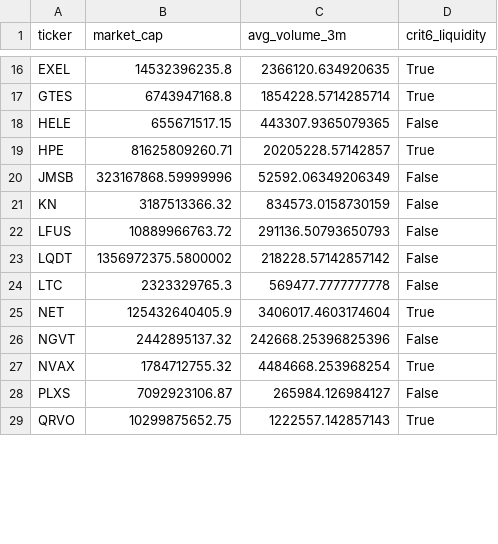
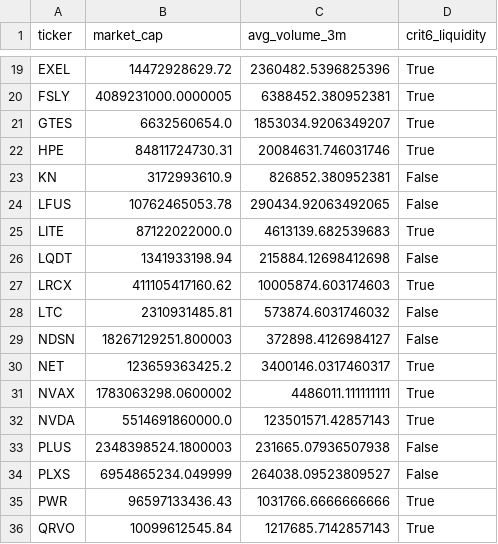
Before and after one commit to xxxtopher/MM-SW-Screener, a CSV file: output/liquidity_pass.csv, drawn as a sheet; only a part is shown, gaps mark what is left out; removed rows and columns are numbered as before the commit, all else as after; the diff covers the shown part only; the diff names each change by its address in the sheet, - before the commit and + after, or states it on an @@ line.

```diff
--- a/output/liquidity_pass.csv
+++ b/output/liquidity_pass.csv
-B19 (market_cap): 14532396235.8
+B19 (market_cap): 14472928629.72
-C19 (avg_volume_3m): 2366120.634920635
+C19 (avg_volume_3m): 2360482.5396825396
+row 20: FSLY | 4089231000.0000005 | 6388452.380952381 | True
-B21 (market_cap): 6743947168.8
+B21 (market_cap): 6632560654.0
-C21 (avg_volume_3m): 1854228.5714285714
+C21 (avg_volume_3m): 1853034.9206349207
-row 18: HELE | 655671517.15 | 443307.9365079365 | False
-B22 (market_cap): 81625809260.71
+B22 (market_cap): 84811724730.31
-C22 (avg_volume_3m): 20205228.57142857
+C22 (avg_volume_3m): 20084631.746031746
-row 20: JMSB | 323167868.59999996 | 52592.06349206349 | False
-B23 (market_cap): 3187513366.32
+B23 (market_cap): 3172993610.9
-C23 (avg_volume_3m): 834573.0158730159
+C23 (avg_volume_3m): 826852.380952381
-B24 (market_cap): 10889966763.72
+B24 (market_cap): 10762465053.78
-C24 (avg_volume_3m): 291136.50793650793
+C24 (avg_volume_3m): 290434.92063492065
+row 25: LITE | 87122022000.0 | 4613139.682539683 | True
-B26 (market_cap): 1356972375.5800002
+B26 (market_cap): 1341933198.94
-C26 (avg_volume_3m): 218228.57142857142
+C26 (avg_volume_3m): 215884.12698412698
+row 27: LRCX | 411105417160.62 | 10005874.603174603 | True
-B28 (market_cap): 2323329765.3
+B28 (market_cap): 2310931485.81
-C28 (avg_volume_3m): 569477.7777777778
+C28 (avg_volume_3m): 573874.6031746032
+row 29: NDSN | 18267129251.800003 | 372898.4126984127 | False
-B30 (market_cap): 125432640405.9
+B30 (market_cap): 123659363425.2
-C30 (avg_volume_3m): 3406017.4603174604
+C30 (avg_volume_3m): 3400146.0317460317
-row 26: NGVT | 2442895137.32 | 242668.25396825396 | False
-B31 (market_cap): 1784712755.32
+B31 (market_cap): 1783063298.0600002
-C31 (avg_volume_3m): 4484668.253968254
+C31 (avg_volume_3m): 4486011.111111111
+row 32: NVDA | 5514691860000.0 | 123501571.42857143 | True
+row 33: PLUS | 2348398524.1800003 | 231665.07936507938 | False
-B34 (market_cap): 7092923106.87
+B34 (market_cap): 6954865234.049999
-C34 (avg_volume_3m): 265984.126984127
+C34 (avg_volume_3m): 264038.09523809527
+row 35: PWR | 96597133436.43 | 1031766.6666666666 | True
-B36 (market_cap): 10299875652.75
+B36 (market_cap): 10099612545.84
-C36 (avg_volume_3m): 1222557.142857143
+C36 (avg_volume_3m): 1217685.7142857143
```
Also changed, not shown: 13 added rows, 5 removed rows and 30 edited cells elsewhere in this file, output/vcp_pass.csv, 2 other files.
